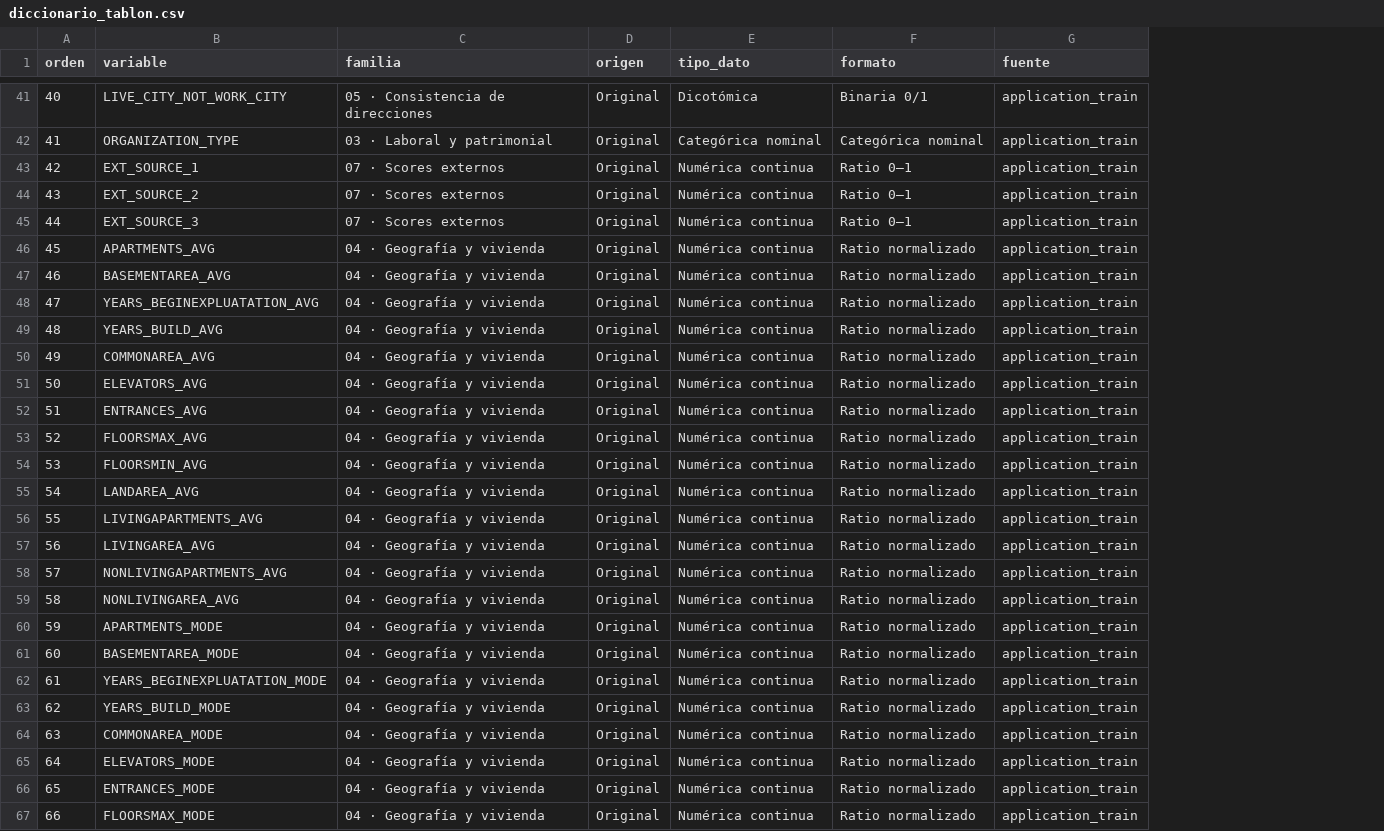
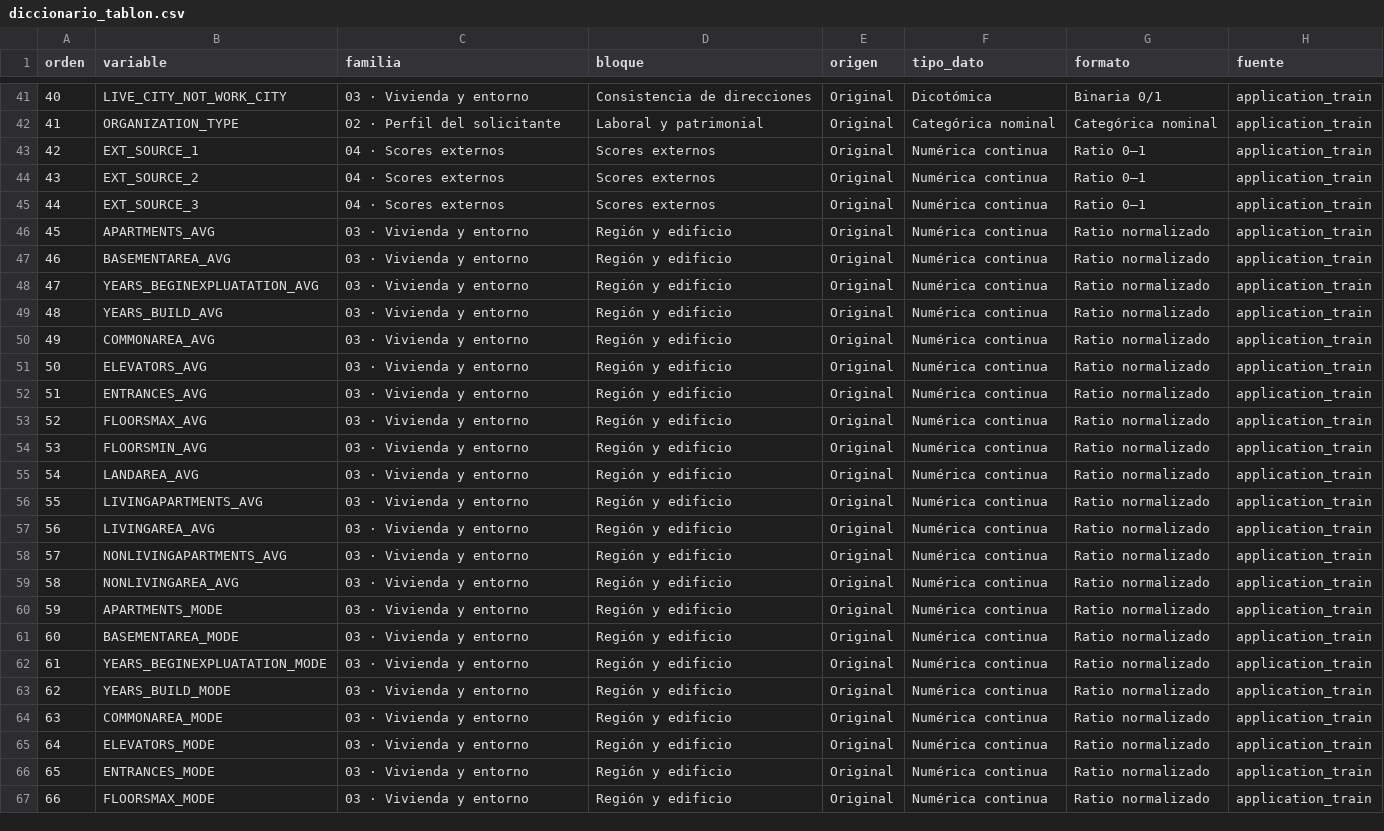
Before and after one commit to isaacaaronb/HomeCredit---ML-Scoring, a CSV file: data_dictionary/diccionario_tablon.csv, drawn as a sheet; only a part is shown, gaps mark what is left out; the diff covers the shown part only; the diff names each change by its address in the sheet, - before the commit and + after, or states it on an @@ line.

```diff
--- a/data_dictionary/diccionario_tablon.csv
+++ b/data_dictionary/diccionario_tablon.csv
+column D (bloque), rows 41-67: Consistencia de direcciones | Laboral y patrimonial | Scores externos | Scores externos | Scores externos | Región y edificio | Región y edificio | Región y edificio | Región y edificio | Región y edificio | Región y edificio | Región y edificio | Región y edificio | Región y edificio | Región y edificio | Región y edificio | Región y edificio | Región y edificio | Región y edificio | Región y edificio | Región y edificio | Región y edificio | Región y edificio | Región y edificio | Región y edificio | Región y edificio | Región y edificio
-C41 (familia): 05 · Consistencia de direcciones
+C41 (familia): 03 · Vivienda y entorno
-C42 (familia): 03 · Laboral y patrimonial
+C42 (familia): 02 · Perfil del solicitante
-C43:C45 (familia): 07 · Scores externos
+C43:C45 (familia): 04 · Scores externos
-C46:C67 (familia): 04 · Geografía y vivienda
+C46:C67 (familia): 03 · Vivienda y entorno
```
Also changed, not shown: 111 edited cells elsewhere in this file, data_dictionary/familias.csv, data_dictionary/variables_metadata.csv, 54 other files.
